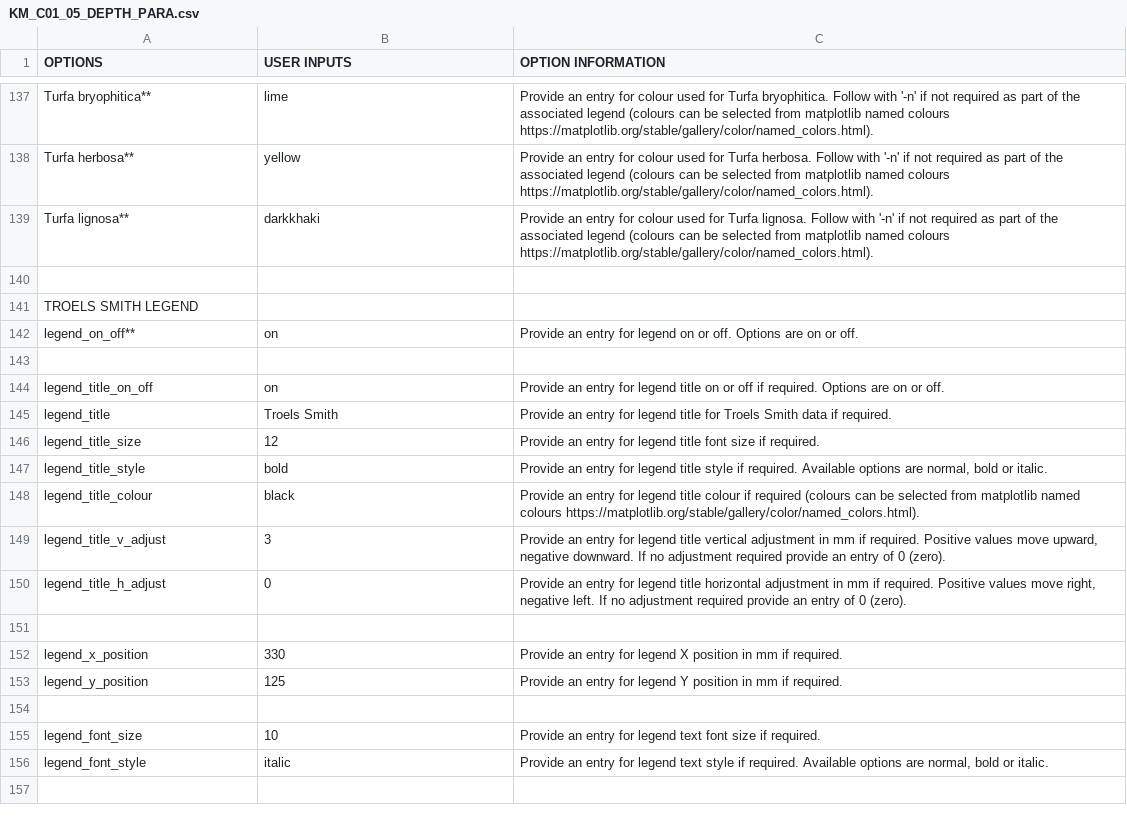
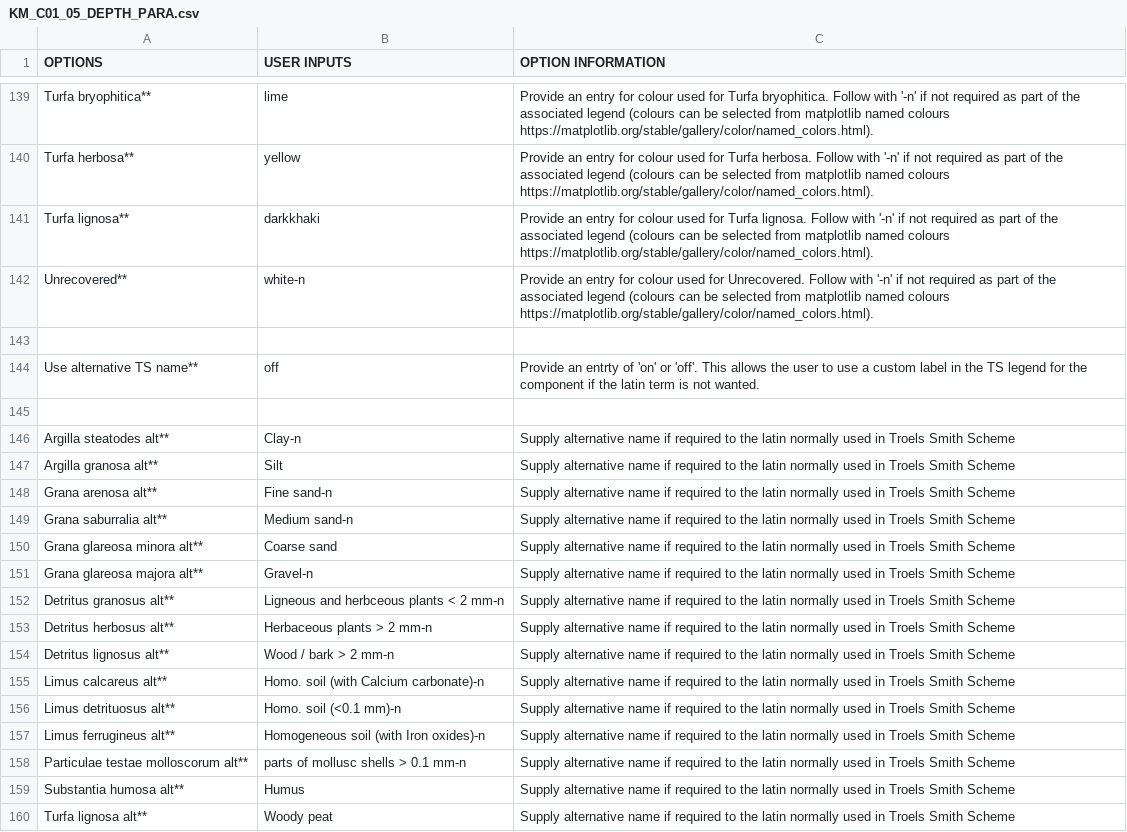
Before and after one commit to ANTB25/PPSP, a CSV file: KM_C01_05_DEPTH_PARA.csv, drawn as a sheet; only a part is shown, gaps mark what is left out; the shorter side is filled out with more unchanged rows; the diff covers the shown part only; the diff names each change by its address in the sheet, - before the commit and + after, or states it on an @@ line.

```diff
--- a/KM_C01_05_DEPTH_PARA.csv
+++ b/KM_C01_05_DEPTH_PARA.csv
+row 142: Unrecovered** | white-n | Provide an entry for colour used for Unrecovered. Follow with '-n' if not required as part of the associated legend (colours can be selected from matplotlib named colours https://matplotlib.org/stable/gallery/color/named_colors.html).
+row 143: (empty)
+row 144: Use alternative TS name** | off | Provide an entrty of 'on' or 'off'. This allows the user to use a custom label in the TS legend for the component if the latin term is not wanted.
+row 145: (empty)
+row 146: Argilla steatodes alt** | Clay-n | Supply alternative name if required to the latin normally used in Troels Smith Scheme
+row 147: Argilla granosa alt** | Silt | Supply alternative name if required to the latin normally used in Troels Smith Scheme
+row 148: Grana arenosa alt** | Fine sand-n | Supply alternative name if required to the latin normally used in Troels Smith Scheme
+row 149: Grana saburralia alt** | Medium sand-n | Supply alternative name if required to the latin normally used in Troels Smith Scheme
+row 150: Grana glareosa minora alt** | Coarse sand | Supply alternative name if required to the latin normally used in Troels Smith Scheme
+row 151: Grana glareosa majora alt** | Gravel-n | Supply alternative name if required to the latin normally used in Troels Smith Scheme
+row 152: Detritus granosus alt** | Ligneous and herbceous plants < 2 mm-n | Supply alternative name if required to the latin normally used in Troels Smith Scheme
+row 153: Detritus herbosus alt** | Herbaceous plants > 2 mm-n | Supply alternative name if required to the latin normally used in Troels Smith Scheme
+row 154: Detritus lignosus alt** | Wood / bark > 2 mm-n | Supply alternative name if required to the latin normally used in Troels Smith Scheme
+row 155: Limus calcareus alt** | Homo. soil (with Calcium carbonate)-n | Supply alternative name if required to the latin normally used in Troels Smith Scheme
+row 156: Limus detrituosus alt** | Homo. soil (<0.1 mm)-n | Supply alternative name if required to the latin normally used in Troels Smith Scheme
+row 157: Limus ferrugineus alt** | Homogeneous soil (with Iron oxides)-n | Supply alternative name if required to the latin normally used in Troels Smith Scheme
+row 158: Particulae testae molloscorum alt** | parts of mollusc shells > 0.1 mm-n | Supply alternative name if required to the latin normally used in Troels Smith Scheme
+row 159: Substantia humosa alt** | Humus | Supply alternative name if required to the latin normally used in Troels Smith Scheme
+row 160: Turfa lignosa alt** | Woody peat | Supply alternative name if required to the latin normally used in Troels Smith Scheme
```
Also changed, not shown: 24 added rows and 21 edited cells elsewhere in this file, KM_ALL_ALT.csv, KM_ALL_ALT_PARA.csv, 32 other files.
